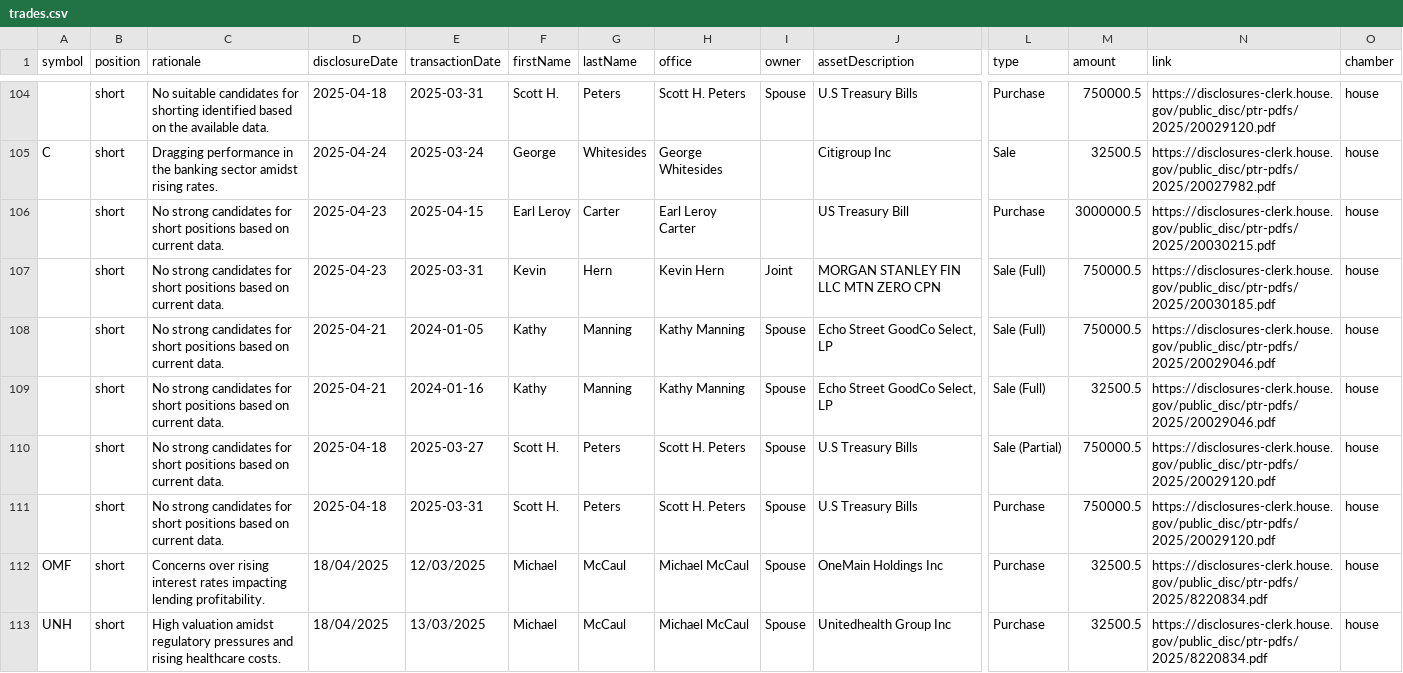
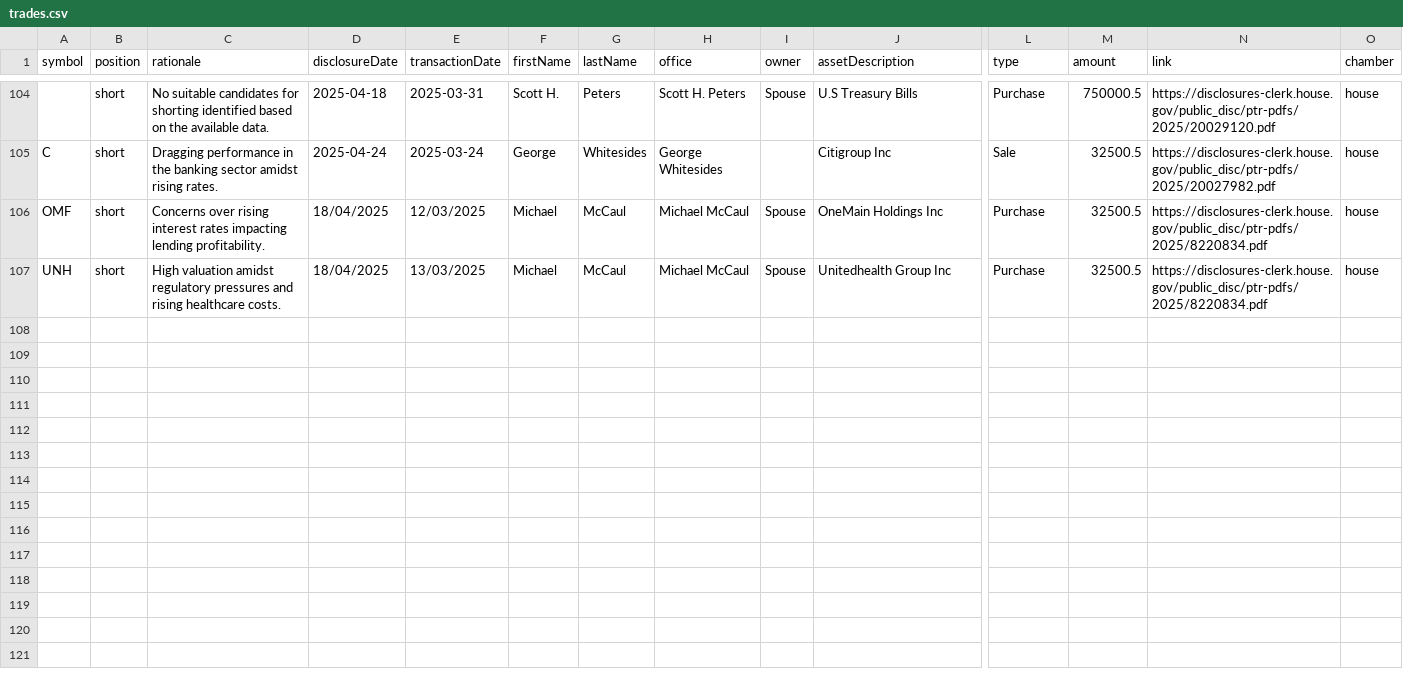
Before and after one commit to jamesgarza73/insider_bot, a CSV file: data/trades.csv, drawn as a sheet; only a part is shown, gaps mark what is left out; rows hold the shown columns only; the diff names each change by its address in the sheet, - before the commit and + after, or states it on an @@ line.

Commit message:
Update trades 2025-04-28 02:09:28.640216

```diff
--- a/data/trades.csv
+++ b/data/trades.csv
-row 106:  | short | No strong candidates for short positions based on current data. | 2025-04-23 | 2025-04-15 | Earl Leroy | Carter | Earl Leroy Carter |  | US Treasury Bill | Purchase | 3000000.5 | https://disclosures-clerk.house.gov/public_disc/ptr-pdfs/2025/20030215.pdf | house
-row 107:  | short | No strong candidates for short positions based on current data. | 2025-04-23 | 2025-03-31 | Kevin | Hern | Kevin Hern | Joint | MORGAN STANLEY FIN LLC MTN ZERO CPN | Sale (Full) | 750000.5 | https://disclosures-clerk.house.gov/public_disc/ptr-pdfs/2025/20030185.pdf | house
-row 108:  | short | No strong candidates for short positions based on current data. | 2025-04-21 | 2024-01-05 | Kathy | Manning | Kathy Manning | Spouse | Echo Street GoodCo Select, LP | Sale (Full) | 750000.5 | https://disclosures-clerk.house.gov/public_disc/ptr-pdfs/2025/20029046.pdf | house
-row 109:  | short | No strong candidates for short positions based on current data. | 2025-04-21 | 2024-01-16 | Kathy | Manning | Kathy Manning | Spouse | Echo Street GoodCo Select, LP | Sale (Full) | 32500.5 | https://disclosures-clerk.house.gov/public_disc/ptr-pdfs/2025/20029046.pdf | house
-row 110:  | short | No strong candidates for short positions based on current data. | 2025-04-18 | 2025-03-27 | Scott H. | Peters | Scott H. Peters | Spouse | U.S Treasury Bills | Sale (Partial) | 750000.5 | https://disclosures-clerk.house.gov/public_disc/ptr-pdfs/2025/20029120.pdf | house
-row 111:  | short | No strong candidates for short positions based on current data. | 2025-04-18 | 2025-03-31 | Scott H. | Peters | Scott H. Peters | Spouse | U.S Treasury Bills | Purchase | 750000.5 | https://disclosures-clerk.house.gov/public_disc/ptr-pdfs/2025/20029120.pdf | house
```
